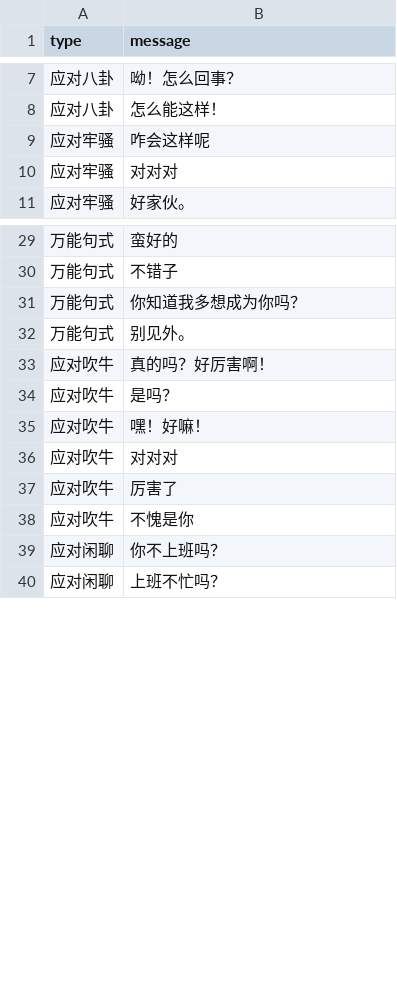
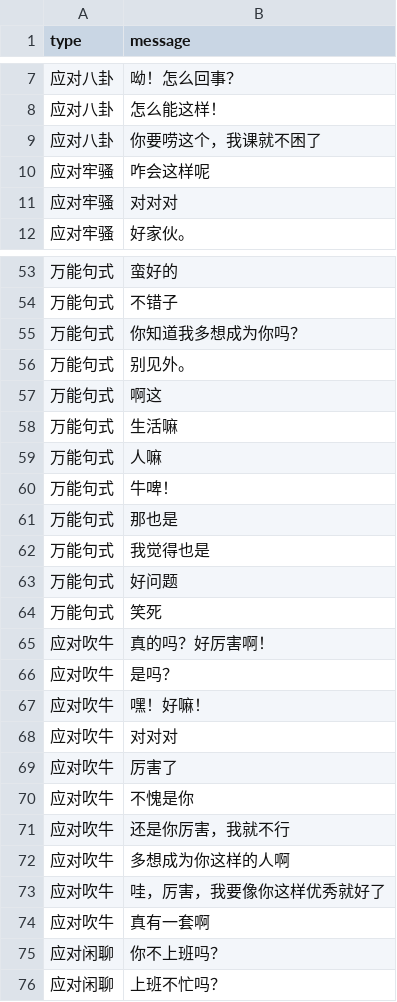
Before and after one commit to swsoyee/hunong, a CSV file: data/data.csv, drawn as a sheet; only a part is shown, gaps mark what is left out; the diff covers the shown part only; the diff names each change by its address in the sheet, - before the commit and + after, or states it on an @@ line.

```diff
--- a/data/data.csv
+++ b/data/data.csv
+row 9: 应对八卦 | 你要唠这个，我课就不困了
+row 57: 万能句式 | 啊这
+row 58: 万能句式 | 生活嘛
+row 59: 万能句式 | 人嘛
+row 60: 万能句式 | 牛啤！
+row 61: 万能句式 | 那也是
+row 62: 万能句式 | 我觉得也是
+row 63: 万能句式 | 好问题
+row 64: 万能句式 | 笑死
+row 71: 应对吹牛 | 还是你厉害，我就不行
+row 72: 应对吹牛 | 多想成为你这样的人啊
+row 73: 应对吹牛 | 哇，厉害，我要像你这样优秀就好了
+row 74: 应对吹牛 | 真有一套啊
```
Also changed, not shown: 23 added rows elsewhere in this file, 1 other file.
